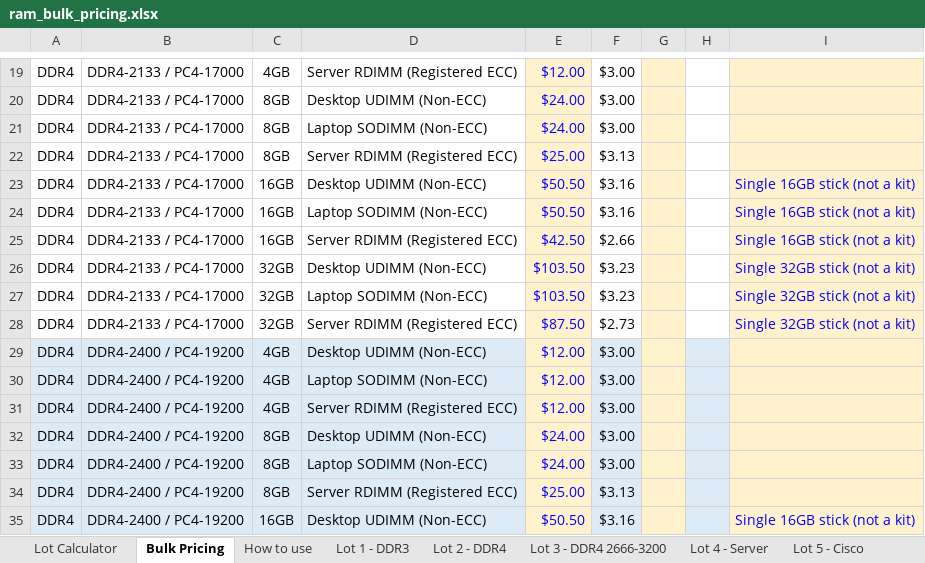
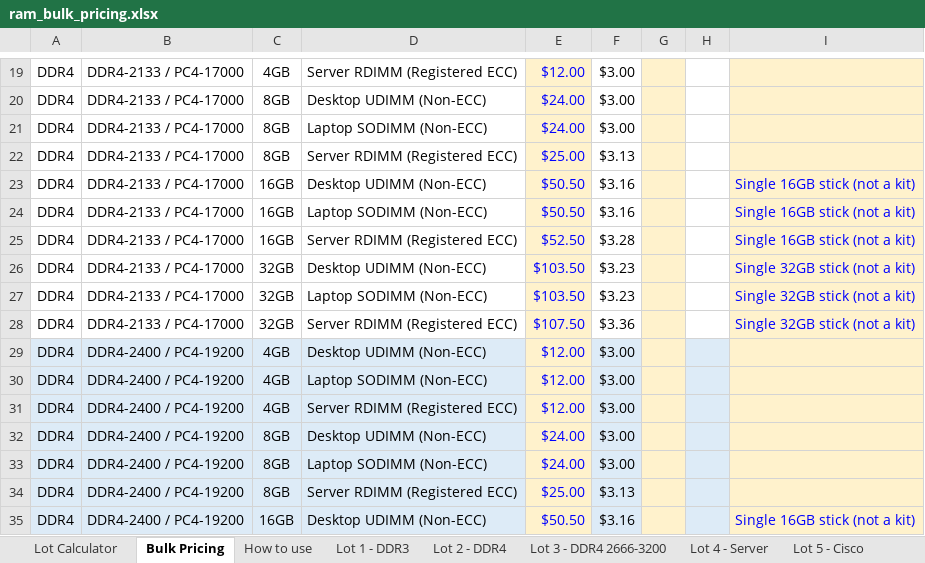
Before and after one commit to bgallaher-lgtm/Claude, an Excel workbook: ram_bulk_pricing.xlsx, sheet Bulk Pricing, drawn as a sheet; only a part is shown, gaps mark what is left out; values as stored, in another font and other column widths than the file's, no borders; charts and pictures not drawn; the diff names each change by its address in the sheet, - before the commit and + after, or states it on an @@ line.

```diff
--- a/ram_bulk_pricing.xlsx (sheet Bulk Pricing)
+++ b/ram_bulk_pricing.xlsx (sheet Bulk Pricing)
-E25: $42.50
+E25: $52.50
-F25: $2.66
+F25: $3.28
-E28: $87.50
+E28: $107.50
-F28: $2.73
+F28: $3.36
```
Also changed, not shown: sheet Lot Calculator, sheet How to use.
